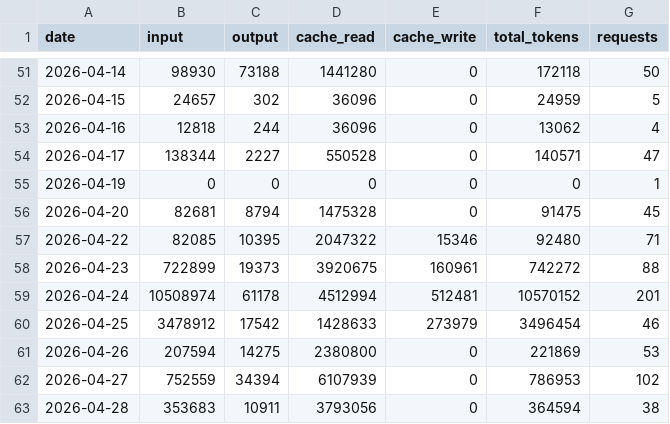
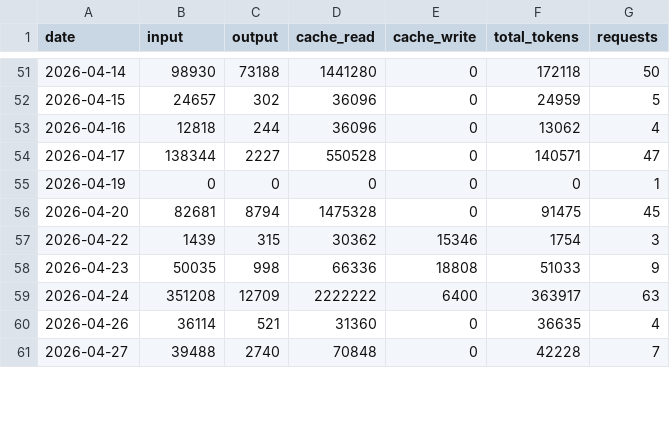
Before and after one commit to jura39bot/count-token, a CSV file: data/daily_tokens.csv, drawn as a sheet; only a part is shown, gaps mark what is left out; the diff covers the shown part only.

Commit message:
data: daily token count 2026-05-04

```diff
--- a/data/daily_tokens.csv
+++ b/data/daily_tokens.csv
@@ -56,8 +56,6 @@ date,input,output,cache_read,cache_write,total_tokens,requests
 2026-04-20,82681,8794,1475328,0,91475,45
-2026-04-22,82085,10395,2047322,15346,92480,71
-2026-04-23,722899,19373,3920675,160961,742272,88
-2026-04-24,10508974,61178,4512994,512481,10570152,201
-2026-04-25,3478912,17542,1428633,273979,3496454,46
-2026-04-26,207594,14275,2380800,0,221869,53
-2026-04-27,752559,34394,6107939,0,786953,102
-2026-04-28,353683,10911,3793056,0,364594,38
+2026-04-22,1439,315,30362,15346,1754,3
+2026-04-23,50035,998,66336,18808,51033,9
+2026-04-24,351208,12709,2222222,6400,363917,63
+2026-04-26,36114,521,31360,0,36635,4
+2026-04-27,39488,2740,70848,0,42228,7
```
Also changed, not shown: 2 added rows and 17 edited cells elsewhere in this file, 1 other file.
